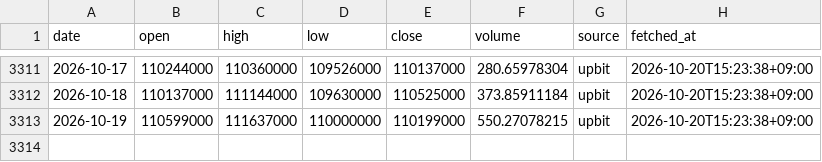
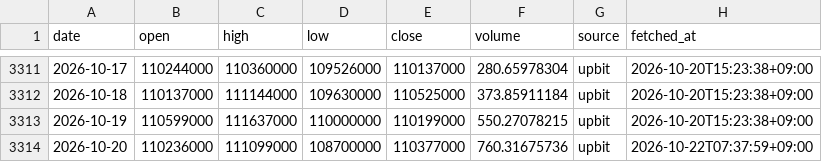
Before and after one commit to ZizonK7/stock-rader, a CSV file: data/prices/KRW-BTC.csv, drawn as a sheet; only a part is shown, gaps mark what is left out.

```diff
--- a/data/prices/KRW-BTC.csv
+++ b/data/prices/KRW-BTC.csv
@@ -3313 +3313,2 @@ date,open,high,low,close,volume,source,fetched_at
 2026-10-19,110599000,111637000,110000000,110199000,550.27078215,upbit,2026-10-20T15:23:38+09:00
+2026-10-20,110236000,111099000,108700000,110377000,760.31675736,upbit,2026-10-22T07:37:59+09:00
```
Also changed, not shown: data/prices/069500.csv, data/prices/360750.csv, 10 other files.
